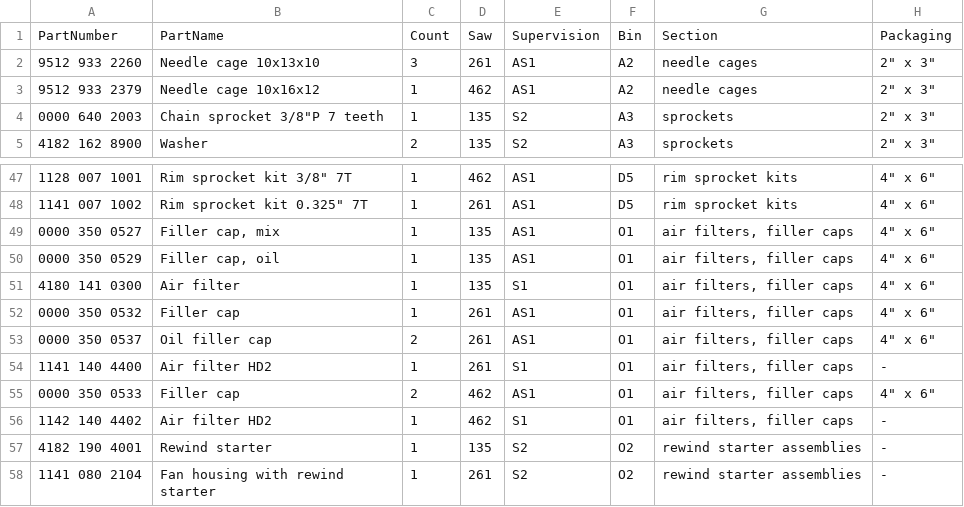
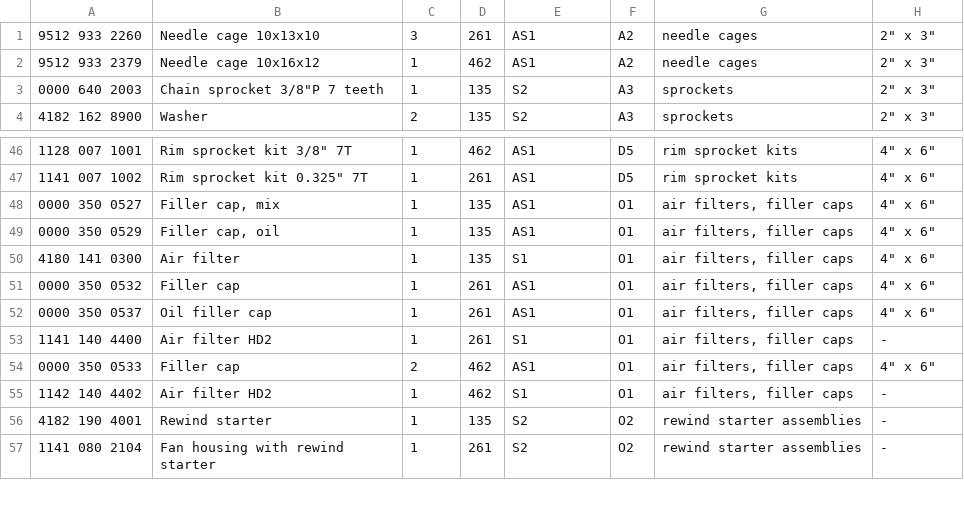
Before and after one commit to rduncangt/frk-management, a TSV file: frk_items.tsv, drawn as a sheet; only a part is shown, gaps mark what is left out; removed rows and columns are numbered as before the commit, all else as after; the diff names each change by its address in the sheet, - before the commit and + after, or states it on an @@ line.

Commit message:
Reduce 262 oil filler cap count to 1 per kit

```diff
--- a/frk_items.tsv
+++ b/frk_items.tsv
-row 1: PartNumber | PartName | Count | Saw | Supervision | Bin | Section | Packaging
-C52: 2
+C52: 1
```
